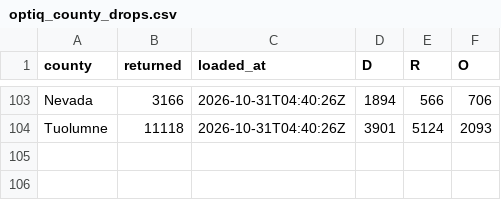
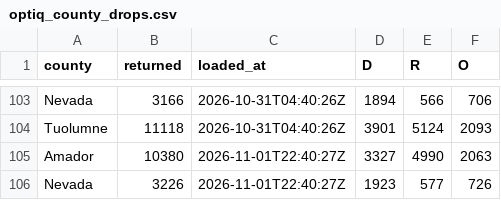
Before and after one commit to tysoda/2026-Ca-SD4-forecast-V2, a CSV file: optiq_county_drops.csv, drawn as a sheet; only a part is shown, gaps mark what is left out.

```diff
--- a/optiq_county_drops.csv
+++ b/optiq_county_drops.csv
@@ -104 +104,3 @@ Nevada,3166,2026-10-31T04:40:26Z,1894,566,706
 Tuolumne,11118,2026-10-31T04:40:26Z,3901,5124,2093
+Amador,10380,2026-11-01T22:40:27Z,3327,4990,2063
+Nevada,3226,2026-11-01T22:40:27Z,1923,577,726
```
Also changed, not shown: optiq_county_party.csv, optiq_crosstabs.csv, 3 other files.
